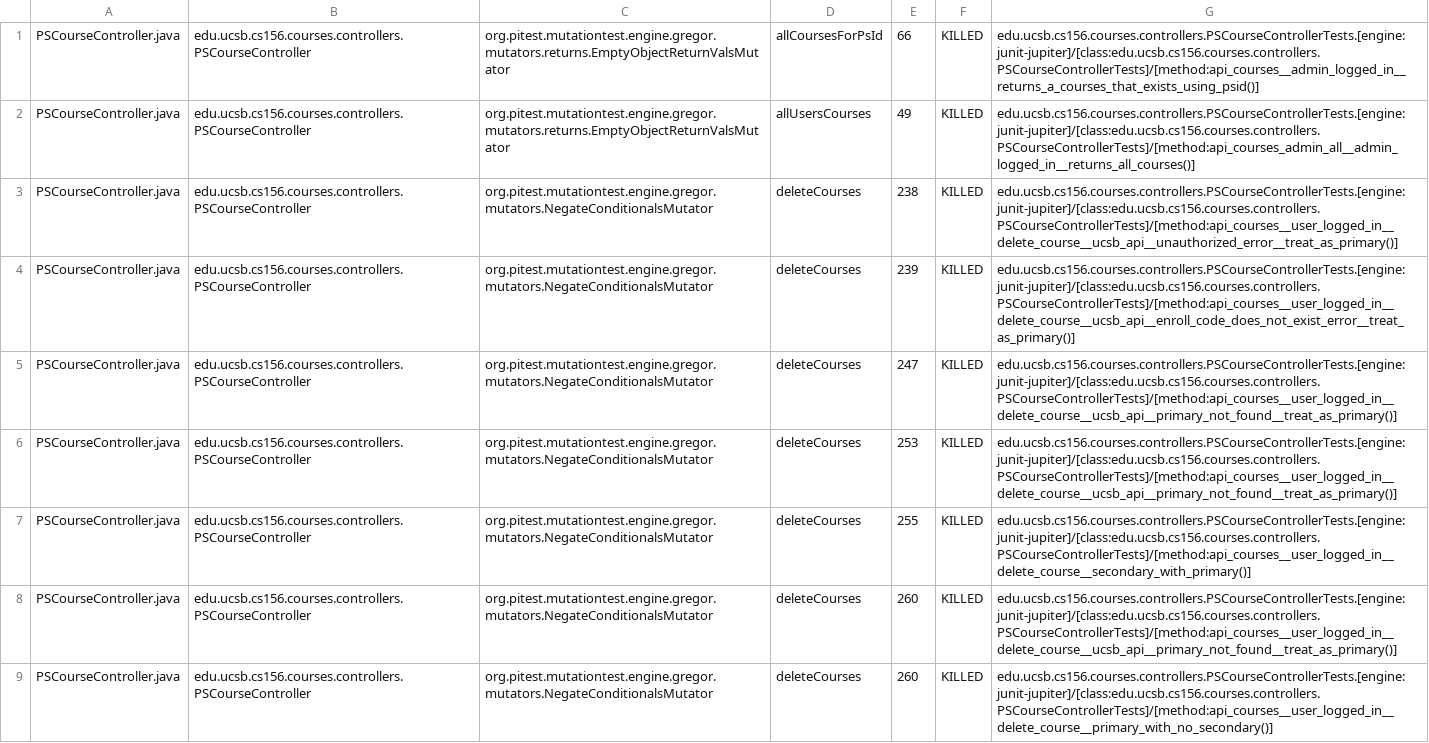
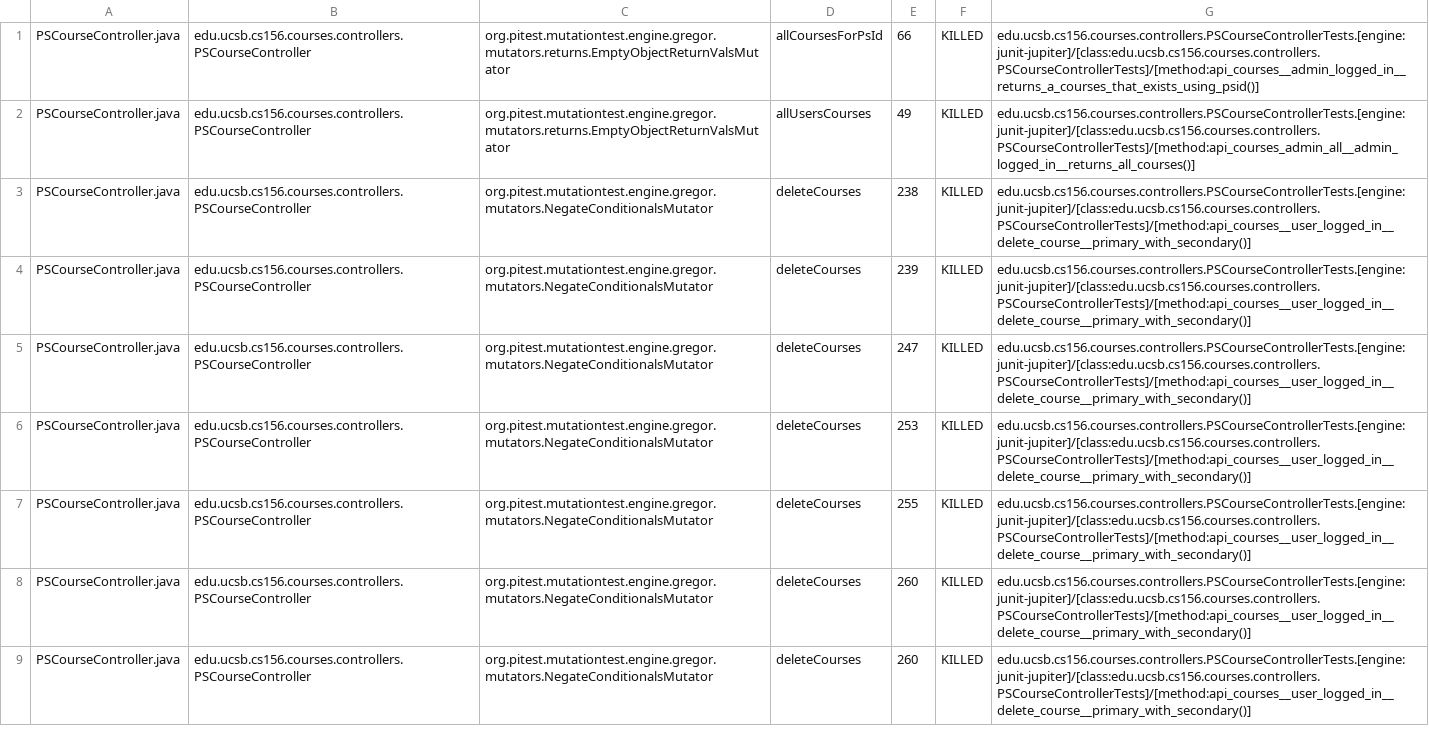
Before and after one commit to ucsb-cs156-s25/proj-courses-s25-02, a CSV file: prs/24/pitest/mutations.csv, drawn as a sheet; only a part is shown; the diff covers the shown part only; the diff names each change by its address in the sheet, - before the commit and + after, or states it on an @@ line.

Commit message:
Deploying to gh-pages from @ ucsb-cs156-s25/proj-courses-s25-02@747608ddf3e9d976b05f05ea732b03f155a86e95 🚀

```diff
--- a/prs/24/pitest/mutations.csv
+++ b/prs/24/pitest/mutations.csv
-G3: edu.ucsb.cs156.courses.controllers.PSCourseControllerTests.[engine:junit-jupiter]/[class:edu.ucsb.cs156.courses.controllers.PSCourseControllerTests]/[method:api_courses__user_logged_in__delete_course__ucsb_api__unauthorized_error__treat_as_primary()]
+G3: edu.ucsb.cs156.courses.controllers.PSCourseControllerTests.[engine:junit-jupiter]/[class:edu.ucsb.cs156.courses.controllers.PSCourseControllerTests]/[method:api_courses__user_logged_in__delete_course__primary_with_secondary()]
-G4: edu.ucsb.cs156.courses.controllers.PSCourseControllerTests.[engine:junit-jupiter]/[class:edu.ucsb.cs156.courses.controllers.PSCourseControllerTests]/[method:api_courses__user_logged_in__delete_course__ucsb_api__enroll_code_does_not_exist_error__treat_as_primary()]
+G4: edu.ucsb.cs156.courses.controllers.PSCourseControllerTests.[engine:junit-jupiter]/[class:edu.ucsb.cs156.courses.controllers.PSCourseControllerTests]/[method:api_courses__user_logged_in__delete_course__primary_with_secondary()]
-G5:G6: edu.ucsb.cs156.courses.controllers.PSCourseControllerTests.[engine:junit-jupiter]/[class:edu.ucsb.cs156.courses.controllers.PSCourseControllerTests]/[method:api_courses__user_logged_in__delete_course__ucsb_api__primary_not_found__treat_as_primary()]
+G5:G6: edu.ucsb.cs156.courses.controllers.PSCourseControllerTests.[engine:junit-jupiter]/[class:edu.ucsb.cs156.courses.controllers.PSCourseControllerTests]/[method:api_courses__user_logged_in__delete_course__primary_with_secondary()]
-G7: edu.ucsb.cs156.courses.controllers.PSCourseControllerTests.[engine:junit-jupiter]/[class:edu.ucsb.cs156.courses.controllers.PSCourseControllerTests]/[method:api_courses__user_logged_in__delete_course__secondary_with_primary()]
+G7: edu.ucsb.cs156.courses.controllers.PSCourseControllerTests.[engine:junit-jupiter]/[class:edu.ucsb.cs156.courses.controllers.PSCourseControllerTests]/[method:api_courses__user_logged_in__delete_course__primary_with_secondary()]
-G8: edu.ucsb.cs156.courses.controllers.PSCourseControllerTests.[engine:junit-jupiter]/[class:edu.ucsb.cs156.courses.controllers.PSCourseControllerTests]/[method:api_courses__user_logged_in__delete_course__ucsb_api__primary_not_found__treat_as_primary()]
+G8: edu.ucsb.cs156.courses.controllers.PSCourseControllerTests.[engine:junit-jupiter]/[class:edu.ucsb.cs156.courses.controllers.PSCourseControllerTests]/[method:api_courses__user_logged_in__delete_course__primary_with_secondary()]
-G9: edu.ucsb.cs156.courses.controllers.PSCourseControllerTests.[engine:junit-jupiter]/[class:edu.ucsb.cs156.courses.controllers.PSCourseControllerTests]/[method:api_courses__user_logged_in__delete_course__primary_with_no_secondary()]
+G9: edu.ucsb.cs156.courses.controllers.PSCourseControllerTests.[engine:junit-jupiter]/[class:edu.ucsb.cs156.courses.controllers.PSCourseControllerTests]/[method:api_courses__user_logged_in__delete_course__primary_with_secondary()]
```
Also changed, not shown: 60 edited cells elsewhere in this file, 49 other files.
